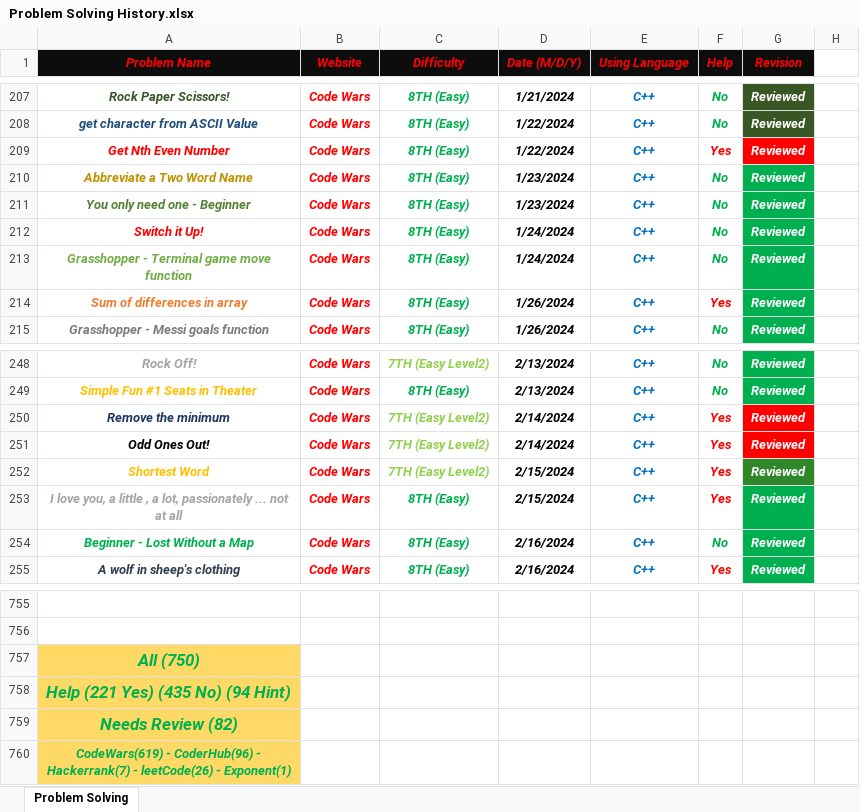
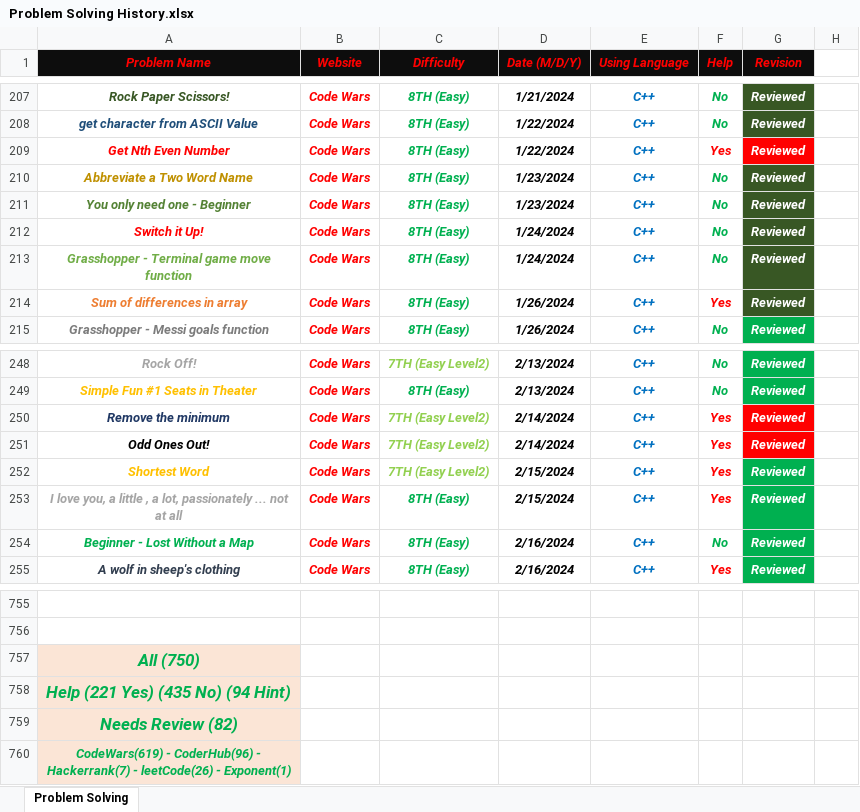
Before and after one commit to Marawan-Saqr/Problem-Solving, an Excel workbook: Problem Solving History.xlsx, sheet Problem Solving, drawn as a sheet; only a part is shown, gaps mark what is left out; values as stored, in another font and other column widths than the file's, no borders; the diff names each change by its address in the sheet, - before the commit and + after, or states it on an @@ line.

Commit message:
Reviewed 5 Problems 4/14/2026

```diff
--- a/Problem Solving History.xlsx (sheet Problem Solving)
+++ b/Problem Solving History.xlsx (sheet Problem Solving)
-G210:G214 fill: #00B050
+G210:G214 fill: #385724
-G252 fill: #308729
+G252 fill: #00B050
-A757:A760 fill: #FFD966
+A757:A760 fill: #FBE5D6
```
Also changed, not shown: 5 other files.
